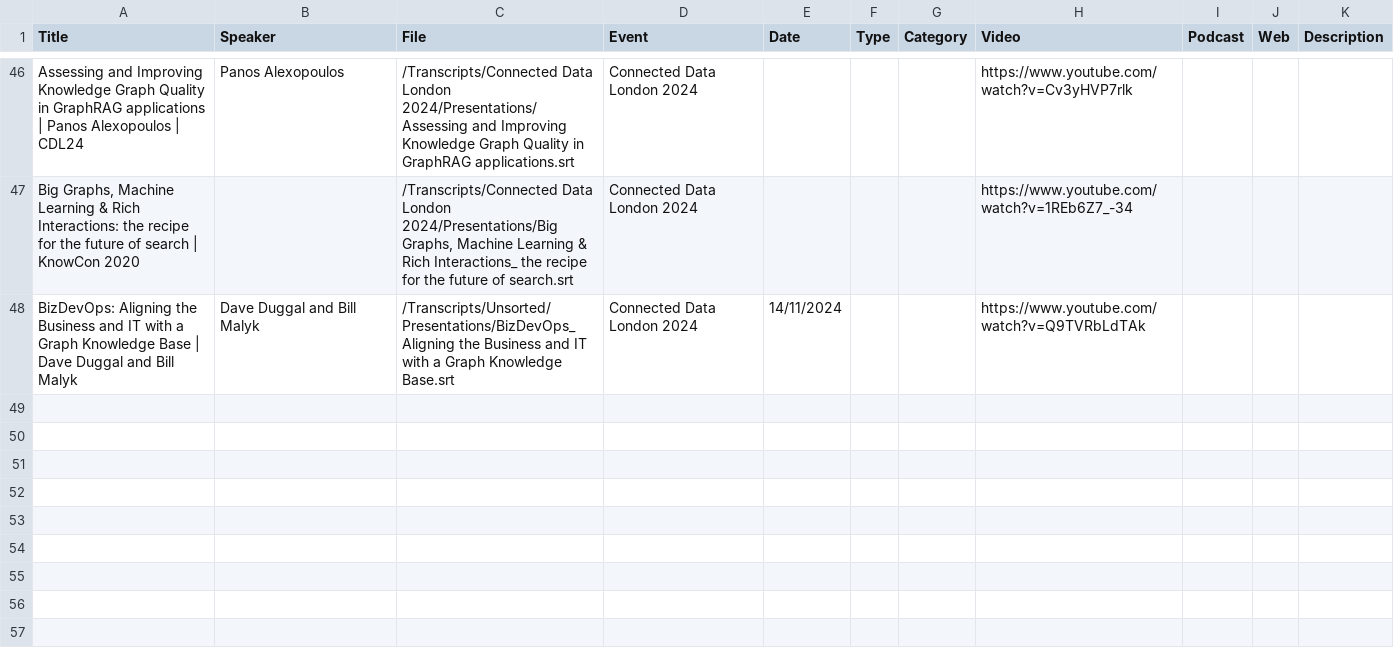
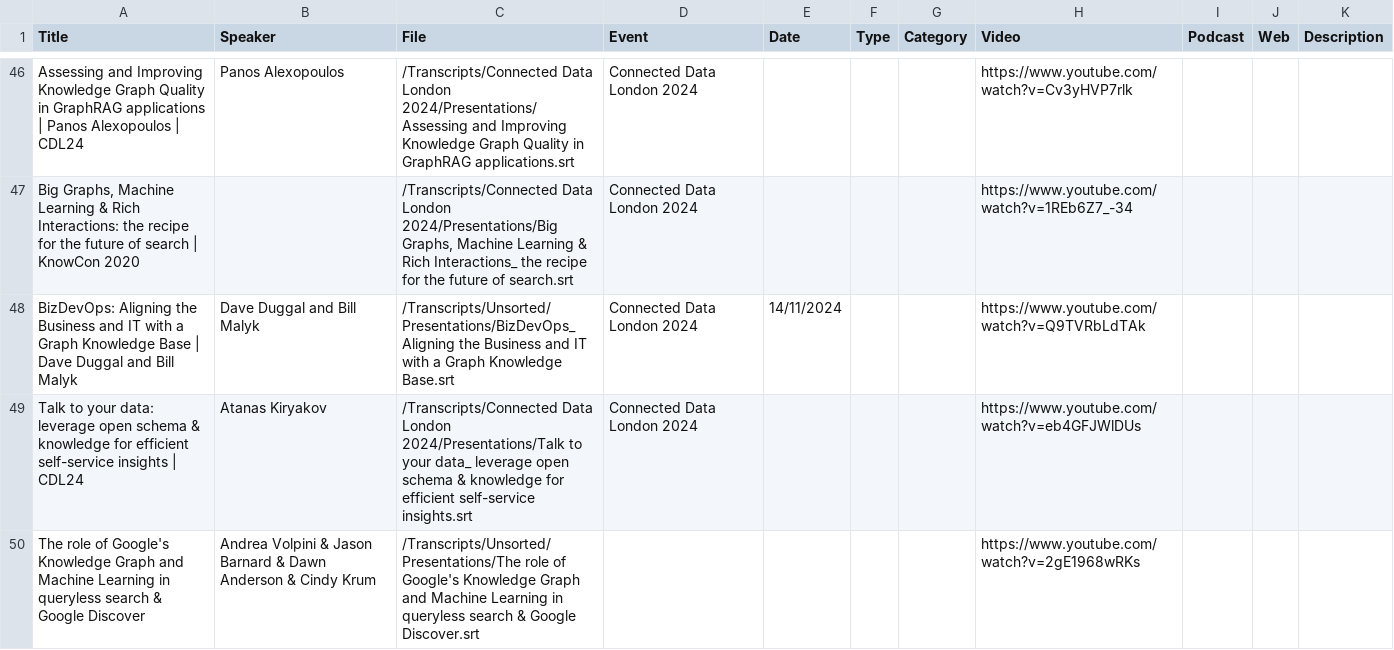
Before and after one commit to aaleksandar/cdkg-challenge, a CSV file: Transcripts/Connected Data Knowledge Graph Challenge - Transcript Metadata.csv, drawn as a sheet; only a part is shown, gaps mark what is left out; the diff names each change by its address in the sheet, - before the commit and + after, or states it on an @@ line.

```diff
--- a/Transcripts/Connected Data Knowledge Graph Challenge - Transcript Metadata.csv
+++ b/Transcripts/Connected Data Knowledge Graph Challenge - Transcript Metadata.csv
+row 49: Talk to your data: leverage open schema & knowledge for efficient self-service insights | CDL24 | Atanas Kiryakov | /Transcripts/Connected Data London 2024/Presentations/Talk to your data_ leverage open schema & knowledge for efficient self-service insights.srt | Connected Data London 2024 |  |  |  | https://www.youtube.com/watch?v=eb4GFJWlDUs
+row 50: The role of Google's Knowledge Graph and Machine Learning in queryless search & Google Discover | Andrea Volpini & Jason Barnard & Dawn Anderson & Cindy Krum | /Transcripts/Unsorted/Presentations/The role of Google's Knowledge Graph and Machine Learning in queryless search & Google Discover.srt |  |  |  |  | https://www.youtube.com/watch?v=2gE1968wRKs
```
Also changed, not shown: 9 other files.
